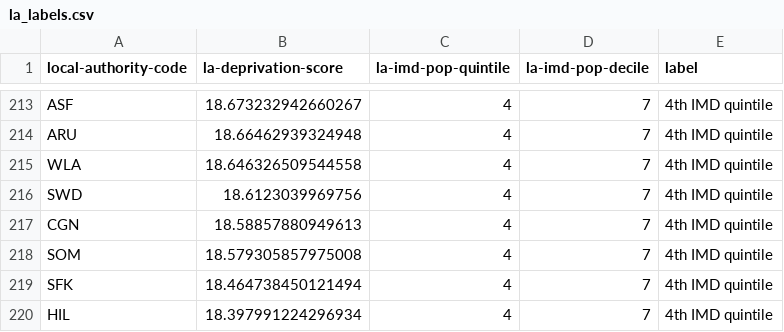
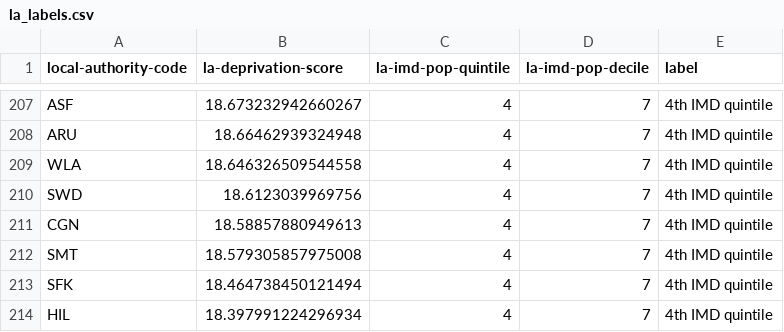
Before and after one commit to mysociety/composite_uk_imd, a CSV file: data/la_labels.csv, drawn as a sheet; only a part is shown, gaps mark what is left out; the diff covers the shown part only.

```diff
--- a/data/la_labels.csv
+++ b/data/la_labels.csv
@@ -217,3 +211,3 @@ SWD,18.6123039969756,4,7,4th IMD quintile
 CGN,18.58857880949613,4,7,4th IMD quintile
-SOM,18.579305857975008,4,7,4th IMD quintile
+SMT,18.579305857975008,4,7,4th IMD quintile
 SFK,18.464738450121494,4,7,4th IMD quintile
```
Also changed, not shown: 2 added rows, 18 removed rows and 31 edited cells elsewhere in this file, 9 other files.
